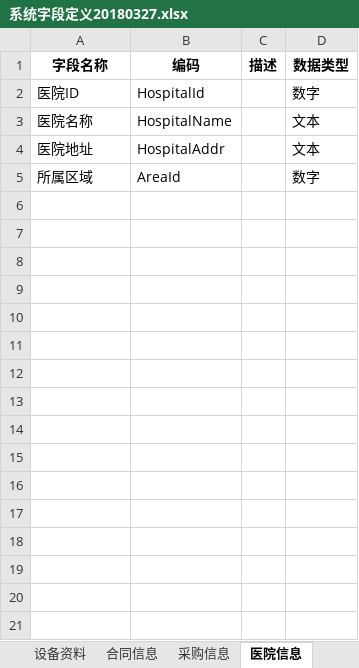
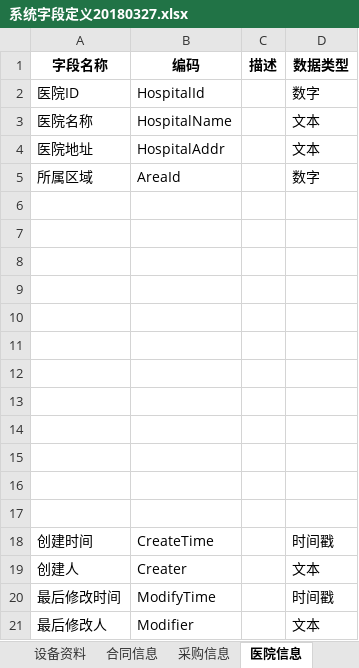
Before and after one commit to haoxinyue/armarium, an Excel workbook: doc/系统字段定义20180327.xlsx, sheet 医院信息, drawn as a sheet; values as stored, in another font and other column widths than the file's, no borders; the diff names each change by its address in the sheet, - before the commit and + after, or states it on an @@ line.

```diff
--- a/doc/系统字段定义20180327.xlsx (sheet 医院信息)
+++ b/doc/系统字段定义20180327.xlsx (sheet 医院信息)
+row 6: (empty)
+row 7: (empty)
+row 8: (empty)
+row 9: (empty)
+row 10: (empty)
+row 11: (empty)
+row 12: (empty)
+row 13: (empty)
+row 14: (empty)
+row 15: (empty)
+row 16: (empty)
+row 17: (empty)
+row 18: 创建时间 | CreateTime |  | 时间戳
+row 19: 创建人 | Creater |  | 文本
+row 20: 最后修改时间 | ModifyTime |  | 时间戳
+row 21: 最后修改人 | Modifier |  | 文本
```
Also changed, not shown: sheet 设备资料, sheet 省市区域, sheet 部门表, 1 other file.
